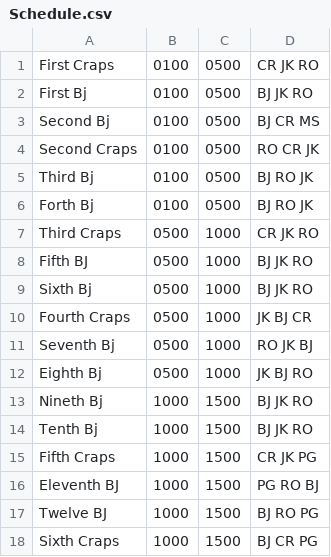
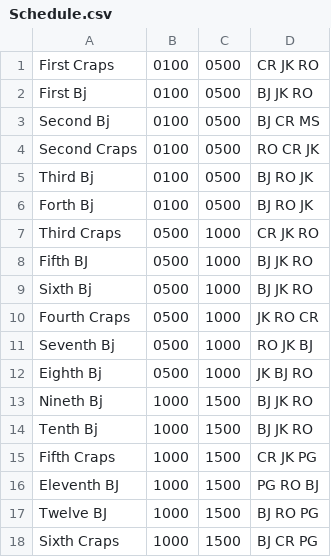
Before and after one commit to rokzemus/Automated-Road-Map, a CSV file: Schedule.csv, drawn as a sheet.

Commit message:
Working display table/employee list

```diff
--- a/Schedule.csv
+++ b/Schedule.csv
@@ -9,3 +9,3 @@ Fifth BJ,0500,1000, BJ JK RO
 Sixth Bj, 0500,1000, BJ JK RO
-Fourth Craps,0500,1000,JK BJ CR
+Fourth Craps,0500,1000,JK RO CR
 Seventh Bj,0500,1000,RO JK BJ
```
Also changed, not shown: 1 other file.
